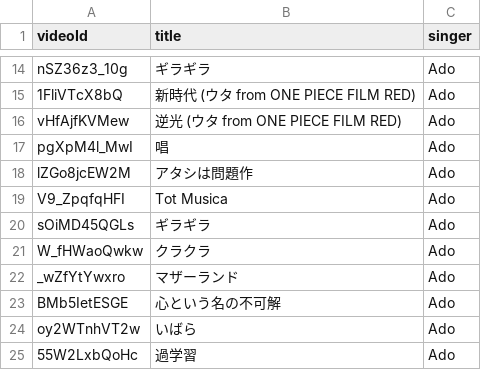
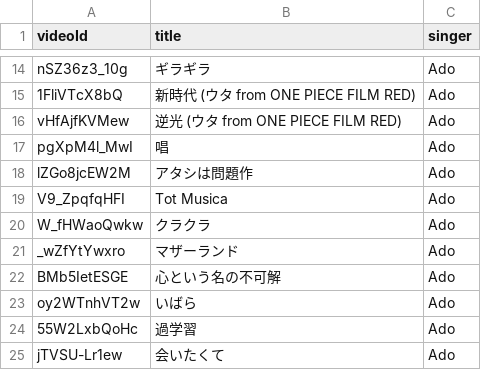
Before and after one commit to cabigoneee/testweb, a CSV file: _harp/guessSongAsset/ado.csv, drawn as a sheet; only a part is shown, gaps mark what is left out; the shorter side is filled out with more unchanged rows; the diff names each change by its address in the sheet, - before the commit and + after, or states it on an @@ line.

```diff
--- a/_harp/guessSongAsset/ado.csv
+++ b/_harp/guessSongAsset/ado.csv
-row 20: sOiMD45QGLs | ギラギラ | Ado
```
Also changed, not shown: guessSongAsset/ado.csv, 2 other files.
